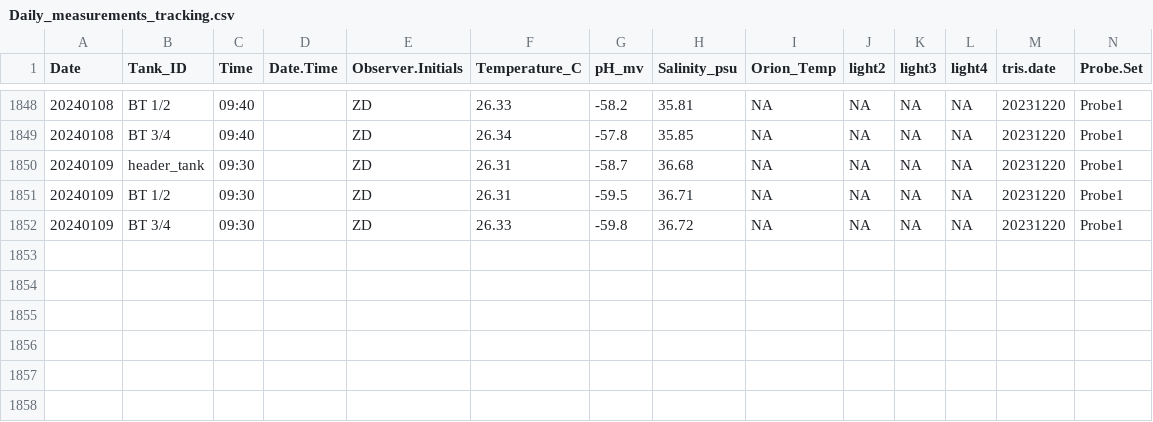
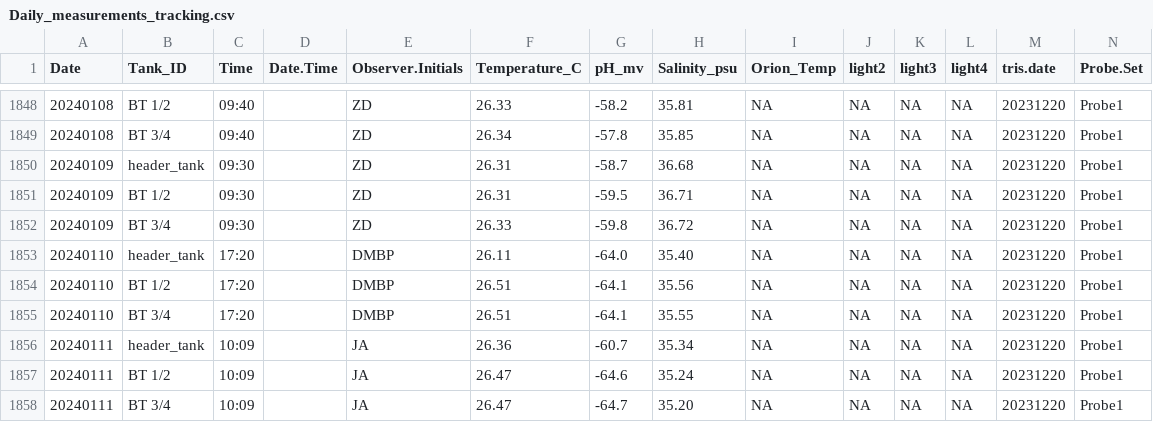
Before and after one commit to Putnam-Lab/CBLS_Wetlab, a CSV file: Data/Daily_measurements_tracking.csv, drawn as a sheet; only a part is shown, gaps mark what is left out; rows hold the shown columns only; the diff names each change by its address in the sheet, - before the commit and + after, or states it on an @@ line.

Commit message:
Update DMs

```diff
--- a/Data/Daily_measurements_tracking.csv
+++ b/Data/Daily_measurements_tracking.csv
+row 1853: 20240110 | header_tank | 17:20 |  | DMBP | 26.11 | -64.0 | 35.40 | NA | NA | NA | NA | 20231220 | Probe1
+row 1854: 20240110 | BT 1/2 | 17:20 |  | DMBP | 26.51 | -64.1 | 35.56 | NA | NA | NA | NA | 20231220 | Probe1
+row 1855: 20240110 | BT 3/4 | 17:20 |  | DMBP | 26.51 | -64.1 | 35.55 | NA | NA | NA | NA | 20231220 | Probe1
+row 1856: 20240111 | header_tank | 10:09 |  | JA | 26.36 | -60.7 | 35.34 | NA | NA | NA | NA | 20231220 | Probe1
+row 1857: 20240111 | BT 1/2 | 10:09 |  | JA | 26.47 | -64.6 | 35.24 | NA | NA | NA | NA | 20231220 | Probe1
+row 1858: 20240111 | BT 3/4 | 10:09 |  | JA | 26.47 | -64.7 | 35.20 | NA | NA | NA | NA | 20231220 | Probe1
```
